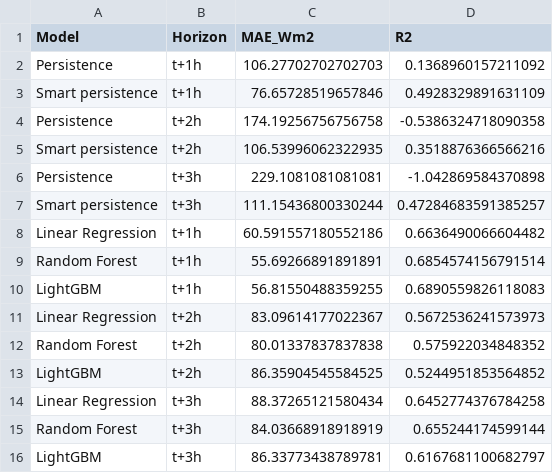
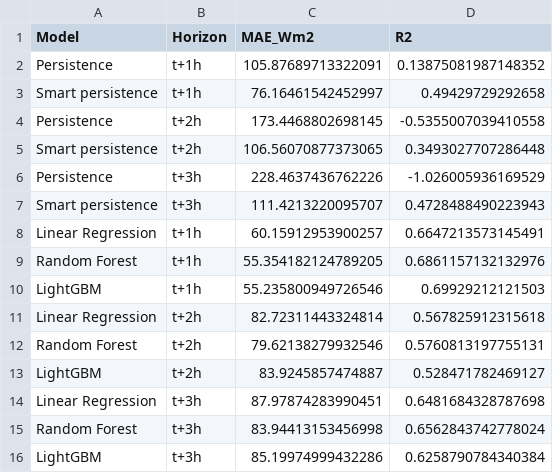
Before and after one commit to Qasim1507/Solar-Prediction, a CSV file: results/baseline_ghi_comparison.csv, drawn as a sheet.

```diff
--- a/results/baseline_ghi_comparison.csv
+++ b/results/baseline_ghi_comparison.csv
@@ -1,16 +1,16 @@
 Model,Horizon,MAE_Wm2,R2
-Persistence,t+1h,106.27702702702703,0.1368960157211092
-Smart persistence,t+1h,76.65728519657846,0.4928329891631109
-Persistence,t+2h,174.19256756756758,-0.5386324718090358
-Smart persistence,t+2h,106.53996062322935,0.3518876366566216
-Persistence,t+3h,229.1081081081081,-1.042869584370898
-Smart persistence,t+3h,111.15436800330244,0.47284683591385257
-Linear Regression,t+1h,60.591557180552186,0.6636490066604482
-Random Forest,t+1h,55.69266891891891,0.6854574156791514
-LightGBM,t+1h,56.81550488359255,0.6890559826118083
-Linear Regression,t+2h,83.09614177022367,0.5672536241573973
-Random Forest,t+2h,80.01337837837838,0.575922034848352
-LightGBM,t+2h,86.35904545584525,0.5244951853564852
-Linear Regression,t+3h,88.37265121580434,0.6452774376784258
-Random Forest,t+3h,84.03668918918919,0.655244174599144
-LightGBM,t+3h,86.33773438789781,0.6167681100682797
+Persistence,t+1h,105.87689713322091,0.13875081987148352
+Smart persistence,t+1h,76.16461542452997,0.49429729292658
+Persistence,t+2h,173.4468802698145,-0.5355007039410558
+Smart persistence,t+2h,106.56070877373065,0.3493027707286448
+Persistence,t+3h,228.4637436762226,-1.026005936169529
+Smart persistence,t+3h,111.4213220095707,0.4728488490223943
+Linear Regression,t+1h,60.15912953900257,0.6647213573145491
+Random Forest,t+1h,55.354182124789205,0.6861157132132976
+LightGBM,t+1h,55.235800949726546,0.69929212121503
+Linear Regression,t+2h,82.72311443324814,0.567825912315618
+Random Forest,t+2h,79.62138279932546,0.5760813197755131
+LightGBM,t+2h,83.9245857474887,0.528471782469127
+Linear Regression,t+3h,87.97874283990451,0.6481684328787698
+Random Forest,t+3h,83.94413153456998,0.6562843742778024
+LightGBM,t+3h,85.19974999432286,0.6258790784340384
```
Also changed, not shown: data/pv_dataset_sg.csv, data/pv_ground_truth_sg.csv, 20 other files.
